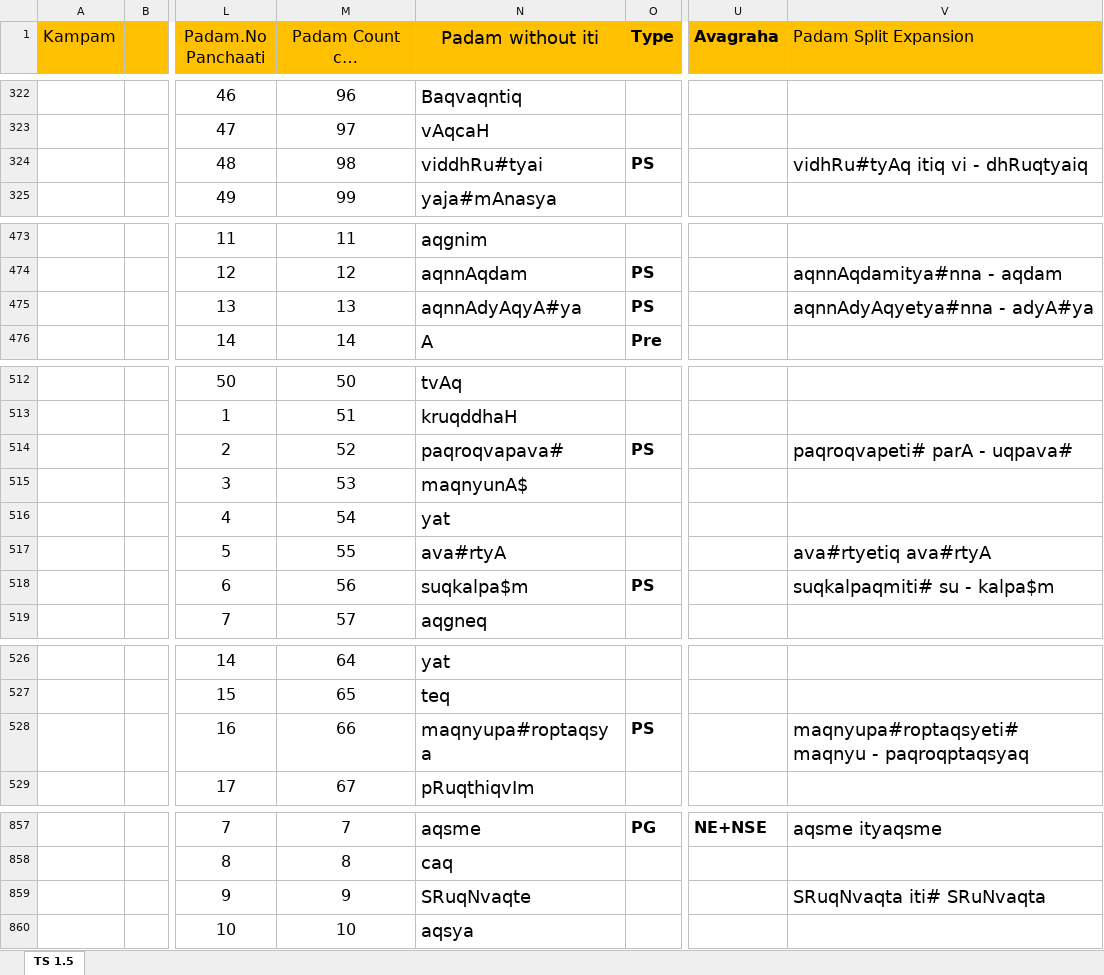
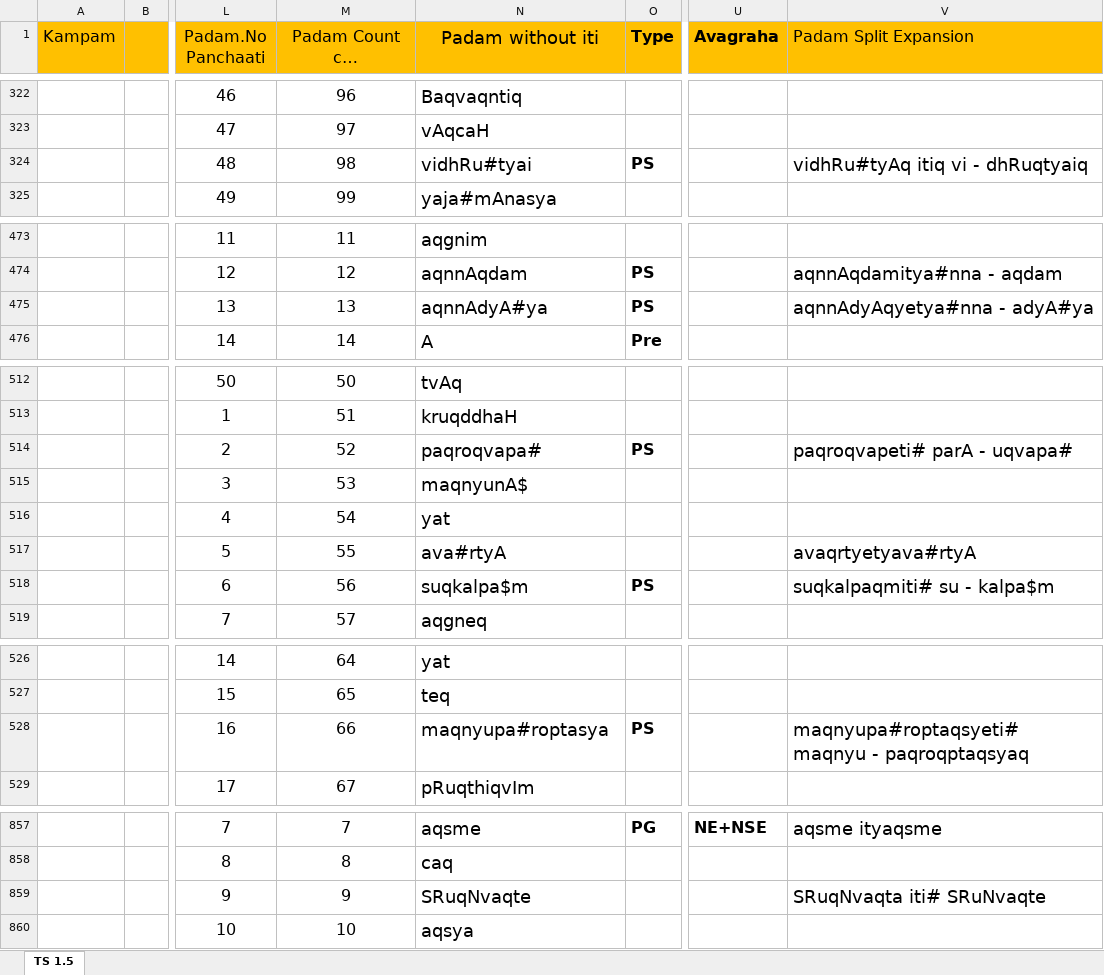
Before and after one commit to KYVeda/texts, an Excel workbook: TS Jatai Working/Padam Input Templates/TS 1.5 Padam Input Template.xlsx, sheet TS 1.5, drawn as a sheet; only a part is shown, gaps mark what is left out; long unchanged cells end in …; values as stored, in another font and other column widths than the file's, no borders; the diff names each change by its address in the sheet, - before the commit and + after, or states it on an @@ line.

```diff
--- a/TS Jatai Working/Padam Input Templates/TS 1.5 Padam Input Template.xlsx (sheet TS 1.5)
+++ b/TS Jatai Working/Padam Input Templates/TS 1.5 Padam Input Template.xlsx (sheet TS 1.5)
-N324 (Padam without iti): viddhRu#tyai
+N324 (Padam without iti): vidhRu#tyai
-N475 (Padam without iti): aqnnAdyAqyA#ya
+N475 (Padam without iti): aqnnAdyA#ya
-N514 (Padam without iti): paqroqvapava#
+N514 (Padam without iti): paqroqvapa#
-V514 (Padam Split Expansion): paqroqvapeti# parA - uqpava#
+V514 (Padam Split Expansion): paqroqvapeti# parA - uqvapa#
-V517 (Padam Split Expansion): ava#rtyetiq ava#rtyA
+V517 (Padam Split Expansion): avaqrtyetyava#rtyA
-N528 (Padam without iti): maqnyupa#roptaqsya
+N528 (Padam without iti): maqnyupa#roptasya
-V859 (Padam Split Expansion): SRuqNvaqta iti# SRuNvaqta
+V859 (Padam Split Expansion): SRuqNvaqta iti# SRuNvaqte
```
Also changed, not shown: 14 other files.
